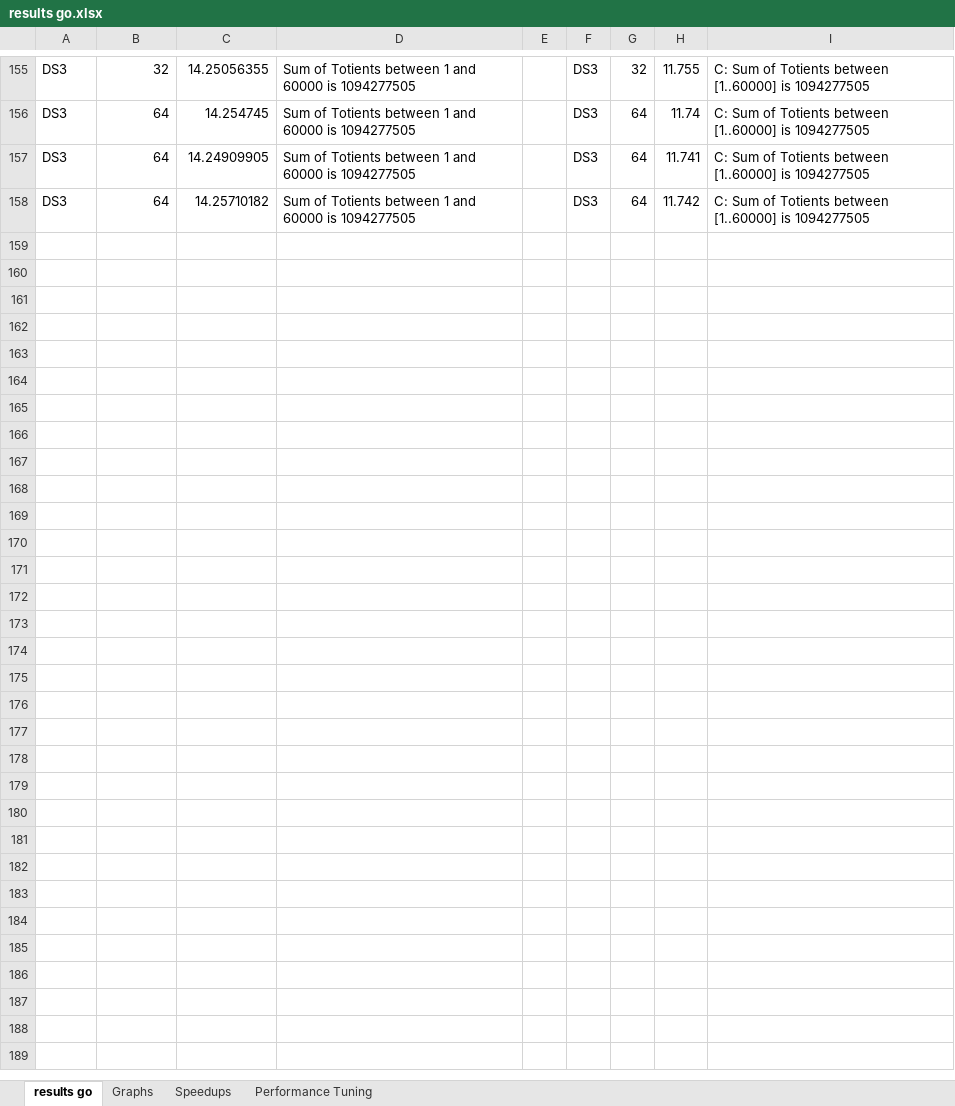
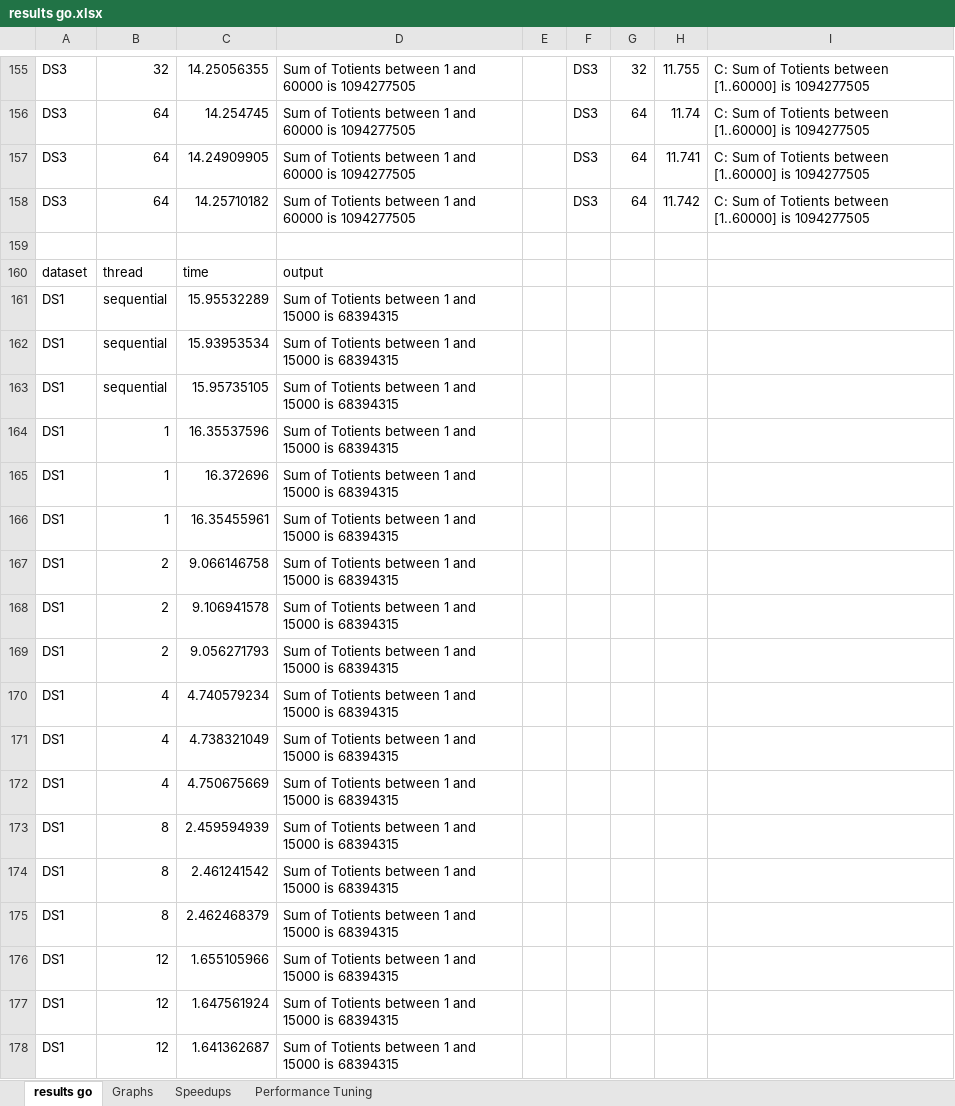
Before and after one commit to maxburton/DPT-coursework, an Excel workbook: Go/results go.xlsx, sheet results go, drawn as a sheet; only a part is shown, gaps mark what is left out; values as stored, in another font and other column widths than the file's, no borders; the diff covers the shown part only; the diff names each change by its address in the sheet, - before the commit and + after, or states it on an @@ line.

```diff
--- a/Go/results go.xlsx (sheet results go)
+++ b/Go/results go.xlsx (sheet results go)
+row 159: (empty)
+row 160: dataset | thread | time | output
+row 161: DS1 | sequential | 15.95532289 | Sum of Totients between 1 and 15000 is 68394315
+row 162: DS1 | sequential | 15.93953534 | Sum of Totients between 1 and 15000 is 68394315
+row 163: DS1 | sequential | 15.95735105 | Sum of Totients between 1 and 15000 is 68394315
+row 164: DS1 | 1 | 16.35537596 | Sum of Totients between 1 and 15000 is 68394315
+row 165: DS1 | 1 | 16.372696 | Sum of Totients between 1 and 15000 is 68394315
+row 166: DS1 | 1 | 16.35455961 | Sum of Totients between 1 and 15000 is 68394315
+row 167: DS1 | 2 | 9.066146758 | Sum of Totients between 1 and 15000 is 68394315
+row 168: DS1 | 2 | 9.106941578 | Sum of Totients between 1 and 15000 is 68394315
+row 169: DS1 | 2 | 9.056271793 | Sum of Totients between 1 and 15000 is 68394315
+row 170: DS1 | 4 | 4.740579234 | Sum of Totients between 1 and 15000 is 68394315
+row 171: DS1 | 4 | 4.738321049 | Sum of Totients between 1 and 15000 is 68394315
+row 172: DS1 | 4 | 4.750675669 | Sum of Totients between 1 and 15000 is 68394315
+row 173: DS1 | 8 | 2.459594939 | Sum of Totients between 1 and 15000 is 68394315
+row 174: DS1 | 8 | 2.461241542 | Sum of Totients between 1 and 15000 is 68394315
+row 175: DS1 | 8 | 2.462468379 | Sum of Totients between 1 and 15000 is 68394315
+row 176: DS1 | 12 | 1.655105966 | Sum of Totients between 1 and 15000 is 68394315
+row 177: DS1 | 12 | 1.647561924 | Sum of Totients between 1 and 15000 is 68394315
+row 178: DS1 | 12 | 1.641362687 | Sum of Totients between 1 and 15000 is 68394315
```
Also changed, not shown: 60 added rows elsewhere in this sheet, sheet Speedups, sheet Graphs, charts or pictures, 3 other files.
